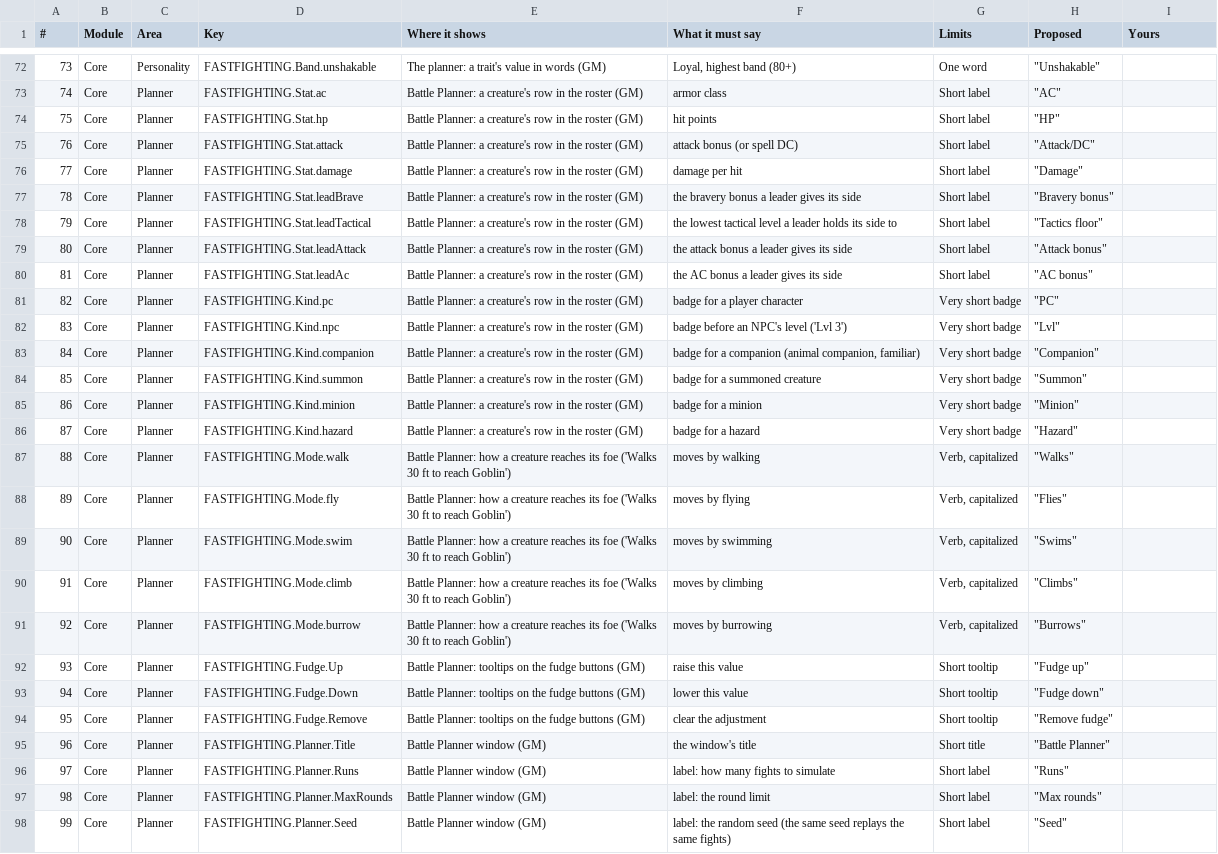
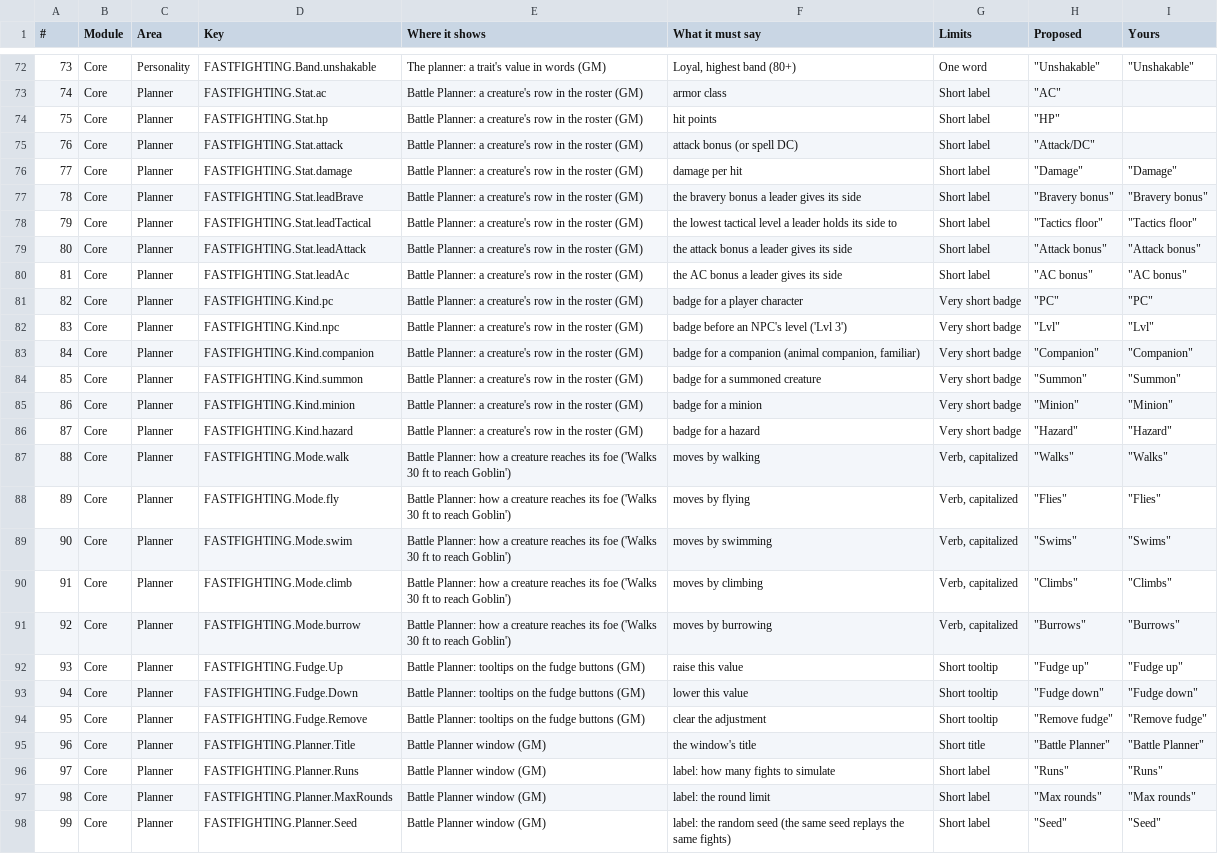
Before and after one commit to galaara98/FastFighting, a CSV file: docs/strings/short-strings.csv, drawn as a sheet; only a part is shown, gaps mark what is left out; the diff covers the shown part only; the diff names each change by its address in the sheet, - before the commit and + after, or states it on an @@ line.

```diff
--- a/docs/strings/short-strings.csv
+++ b/docs/strings/short-strings.csv
-I72 (Yours): (empty)
+I72 (Yours): "Unshakable"
-I76 (Yours): (empty)
+I76 (Yours): "Damage"
-I77 (Yours): (empty)
+I77 (Yours): "Bravery bonus"
-I78 (Yours): (empty)
+I78 (Yours): "Tactics floor"
-I79 (Yours): (empty)
+I79 (Yours): "Attack bonus"
-I80 (Yours): (empty)
+I80 (Yours): "AC bonus"
-I81 (Yours): (empty)
+I81 (Yours): "PC"
-I82 (Yours): (empty)
+I82 (Yours): "Lvl"
-I83 (Yours): (empty)
+I83 (Yours): "Companion"
-I84 (Yours): (empty)
+I84 (Yours): "Summon"
-I85 (Yours): (empty)
+I85 (Yours): "Minion"
-I86 (Yours): (empty)
+I86 (Yours): "Hazard"
-I87 (Yours): (empty)
+I87 (Yours): "Walks"
-I88 (Yours): (empty)
+I88 (Yours): "Flies"
-I89 (Yours): (empty)
+I89 (Yours): "Swims"
-I90 (Yours): (empty)
+I90 (Yours): "Climbs"
-I91 (Yours): (empty)
+I91 (Yours): "Burrows"
-I92 (Yours): (empty)
+I92 (Yours): "Fudge up"
-I93 (Yours): (empty)
+I93 (Yours): "Fudge down"
-I94 (Yours): (empty)
+I94 (Yours): "Remove fudge"
-I95 (Yours): (empty)
+I95 (Yours): "Battle Planner"
-I96 (Yours): (empty)
+I96 (Yours): "Runs"
-I97 (Yours): (empty)
+I97 (Yours): "Max rounds"
-I98 (Yours): (empty)
+I98 (Yours): "Seed"
```
Also changed, not shown: 114 edited cells elsewhere in this file, 15 other files.
